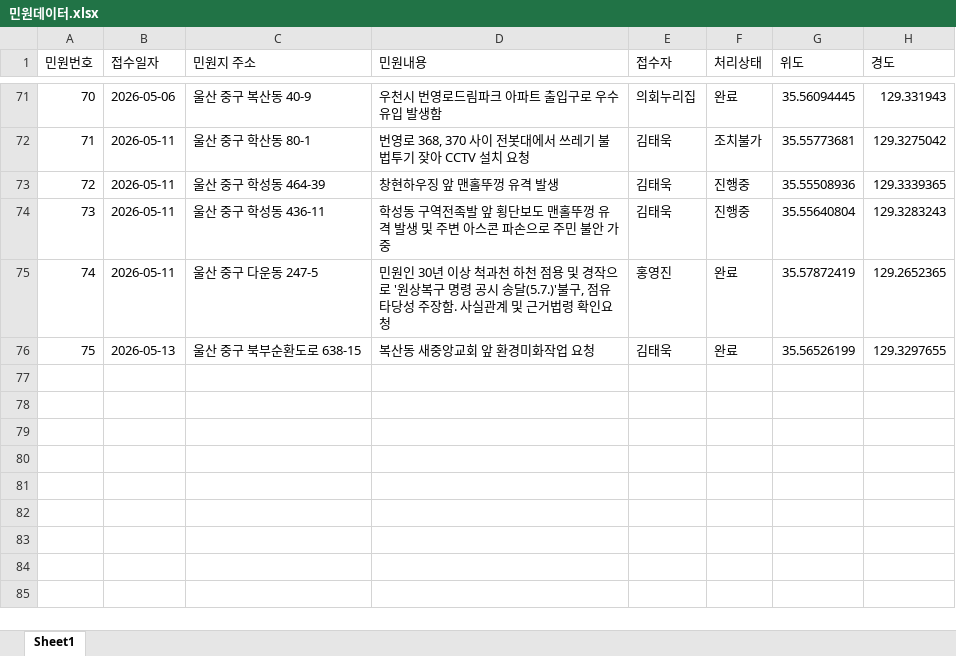
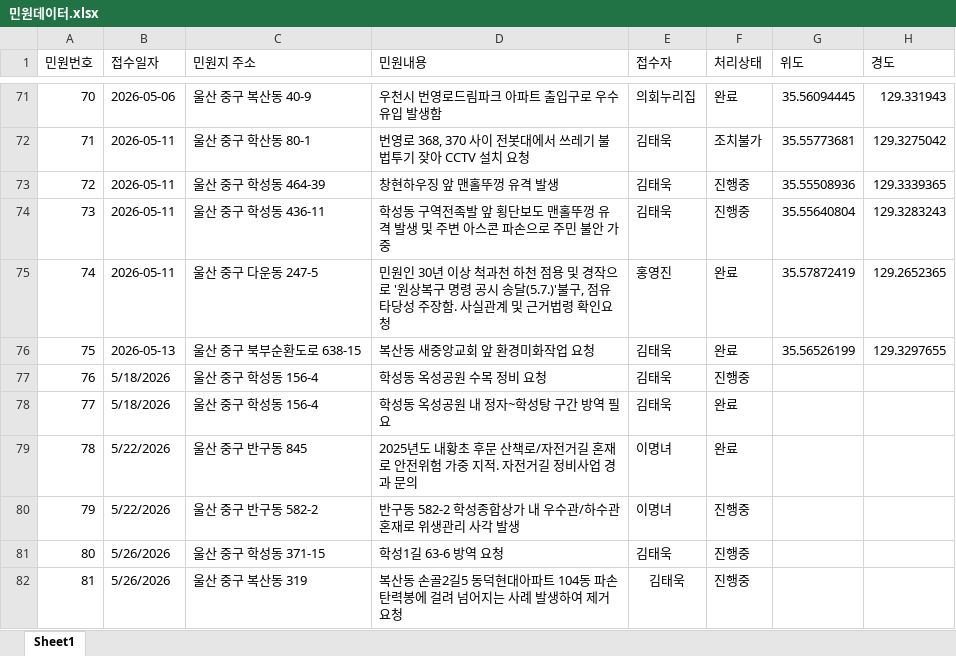
Before and after one commit to hspark18/junggu-complaint-manager, an Excel workbook: 민원데이터.xlsx, sheet Sheet1, drawn as a sheet; only a part is shown, gaps mark what is left out; values as stored, in another font and other column widths than the file's, no borders; the diff names each change by its address in the sheet, - before the commit and + after, or states it on an @@ line.

Commit message:
Add files via upload

```diff
--- a/민원데이터.xlsx (sheet Sheet1)
+++ b/민원데이터.xlsx (sheet Sheet1)
+row 77: 76 | 5/18/2026 | 울산 중구 학성동 156-4 | 학성동 옥성공원 수목 정비 요청 | 김태욱 | 진행중
+row 78: 77 | 5/18/2026 | 울산 중구 학성동 156-4 | 학성동 옥성공원 내 정자~학성탕 구간 방역 필요 | 김태욱 | 완료
+row 79: 78 | 5/22/2026 | 울산 중구 반구동 845 | 2025년도 내황초 후문 산책로/자전거길 혼재로 안전위험 가중 지적. 자전거길 정비사업 경과 문의 | 이명녀 | 완료
+row 80: 79 | 5/22/2026 | 울산 중구 반구동 582-2 | 반구동 582-2 학성종합상가 내 우수관/하수관 혼재로 위생관리 사각 발생 | 이명녀 | 진행중
+row 81: 80 | 5/26/2026 | 울산 중구 학성동 371-15 | 학성1길 63-6 방역 요청 | 김태욱 | 진행중
+row 82: 81 | 5/26/2026 | 울산 중구 복산동 319 | 복산동 손골2길5 동덕현대아파트 104동 파손 탄력봉에 걸려 넘어지는 사례 발생하여 제거 요청 | 김태욱 | 진행중
```
